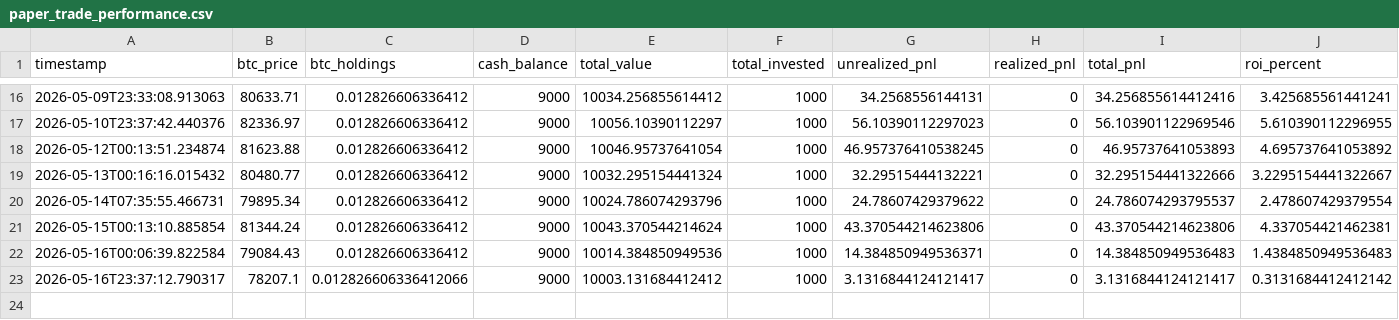
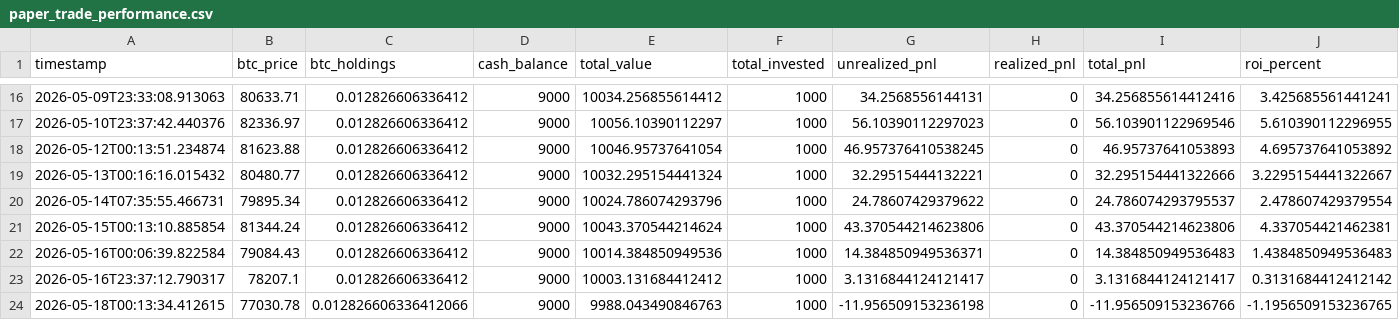
Before and after one commit to knoxper10-web/btc-paper-trade, a CSV file: paper_trade_performance.csv, drawn as a sheet; only a part is shown, gaps mark what is left out; rows hold the shown columns only; the diff names each change by its address in the sheet, - before the commit and + after, or states it on an @@ line.

```diff
--- a/paper_trade_performance.csv
+++ b/paper_trade_performance.csv
-C23 (btc_holdings): 0.012826606336412066
+C23 (btc_holdings): 0.012826606336412
+row 24: 2026-05-18T00:13:34.412615 | 77030.78 | 0.012826606336412066 | 9000 | 9988.043490846763 | 1000 | -11.956509153236198 | 0 | -11.956509153236766 | -1.1956509153236765
```
